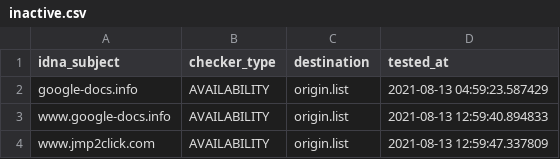
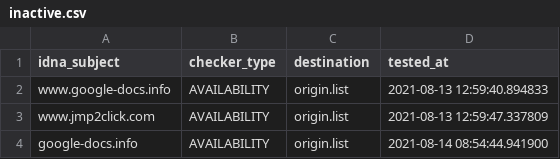
Before and after one commit to dead-hosts/add.Dead_git_FadeMind, a CSV file: .pyfunceble/inactive.csv, drawn as a sheet.

```diff
--- a/.pyfunceble/inactive.csv
+++ b/.pyfunceble/inactive.csv
@@ -1,4 +1,4 @@
 idna_subject,checker_type,destination,tested_at
-google-docs.info,AVAILABILITY,origin.list,2021-08-13 04:59:23.587429
 www.google-docs.info,AVAILABILITY,origin.list,2021-08-13 12:59:40.894833
 www.jmp2click.com,AVAILABILITY,origin.list,2021-08-13 12:59:47.337809
+google-docs.info,AVAILABILITY,origin.list,2021-08-14 08:54:44.941900
```
Also changed, not shown: 7 other files.
